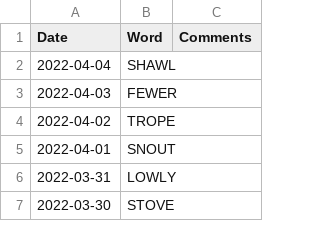
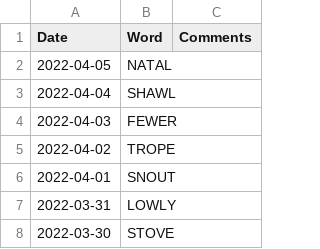
Before and after one commit to mdahlman/wordle, a CSV file: docs/_data/wordle_answers.csv, drawn as a sheet; only a part is shown.

Commit message:
answers through 2022-04-05

```diff
--- a/docs/_data/wordle_answers.csv
+++ b/docs/_data/wordle_answers.csv
@@ -1,2 +1,3 @@
 Date,Word,Comments
+2022-04-05,NATAL,
 2022-04-04,SHAWL,
```
